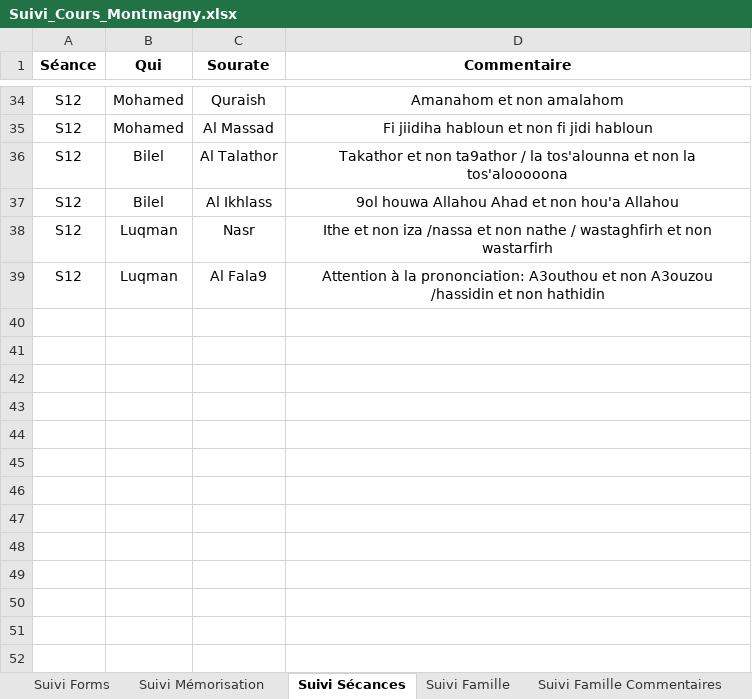
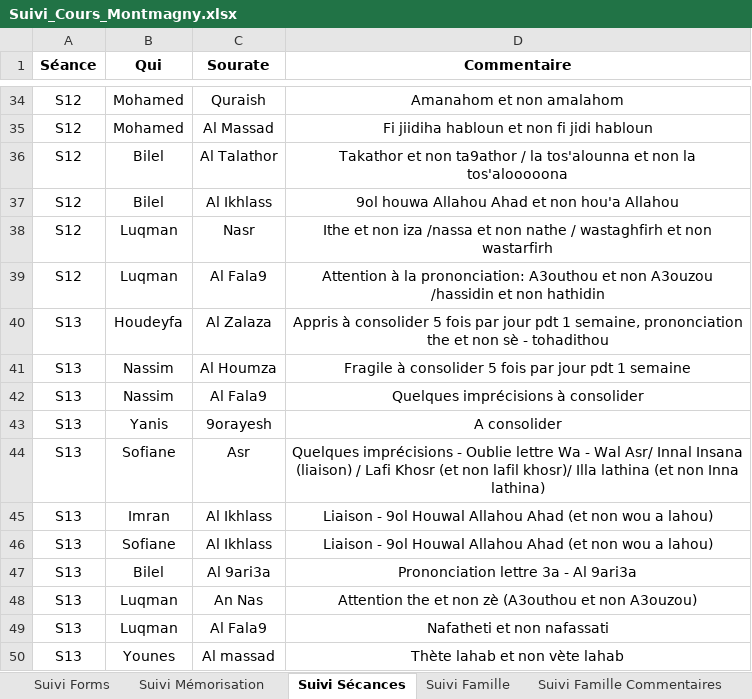
Before and after one commit to qantedservices-cmd/amilou, an Excel workbook: docs/Suivi_Cours_Montmagny.xlsx, sheet Suivi Sécances, drawn as a sheet; only a part is shown, gaps mark what is left out; values as stored, in another font and other column widths than the file's, no borders; charts and pictures and table styles not drawn; the diff names each change by its address in the sheet, - before the commit and + after, or states it on an @@ line.

```diff
--- a/docs/Suivi_Cours_Montmagny.xlsx (sheet Suivi Sécances)
+++ b/docs/Suivi_Cours_Montmagny.xlsx (sheet Suivi Sécances)
+row 40: S13 | Houdeyfa | Al Zalaza | Appris à consolider 5 fois par jour pdt 1 semaine, prononciation the et non sè - tohadithou
+row 41: S13 | Nassim | Al Houmza | Fragile à consolider 5 fois par jour pdt 1 semaine
+row 42: S13 | Nassim | Al Fala9 | Quelques imprécisions à consolider
+row 43: S13 | Yanis | 9orayesh | A consolider
+row 44: S13 | Sofiane | Asr | Quelques imprécisions - Oublie lettre Wa - Wal Asr/ Innal Insana (liaison) / Lafi Khosr (et non lafil khosr)/ Illa lathina (et non Inna lathina)
+row 45: S13 | Imran | Al Ikhlass | Liaison - 9ol Houwal Allahou Ahad (et non wou a lahou)
+row 46: S13 | Sofiane | Al Ikhlass | Liaison - 9ol Houwal Allahou Ahad (et non wou a lahou)
+row 47: S13 | Bilel | Al 9ari3a | Prononciation lettre 3a - Al 9ari3a
+row 48: S13 | Luqman | An Nas | Attention the et non zè (A3outhou et non A3ouzou)
+row 49: S13 | Luqman | Al Fala9 | Nafatheti et non nafassati
+row 50: S13 | Younes | Al massad | Thète lahab et non vète lahab
```
Also changed, not shown: sheet Suivi Famille, sheet Suivi Mémorisation, sheet Statistiques Présences, sheet TDC1, sheet Suivi Famille Commentaires, sheet Suivi Forms, 2 other files.
